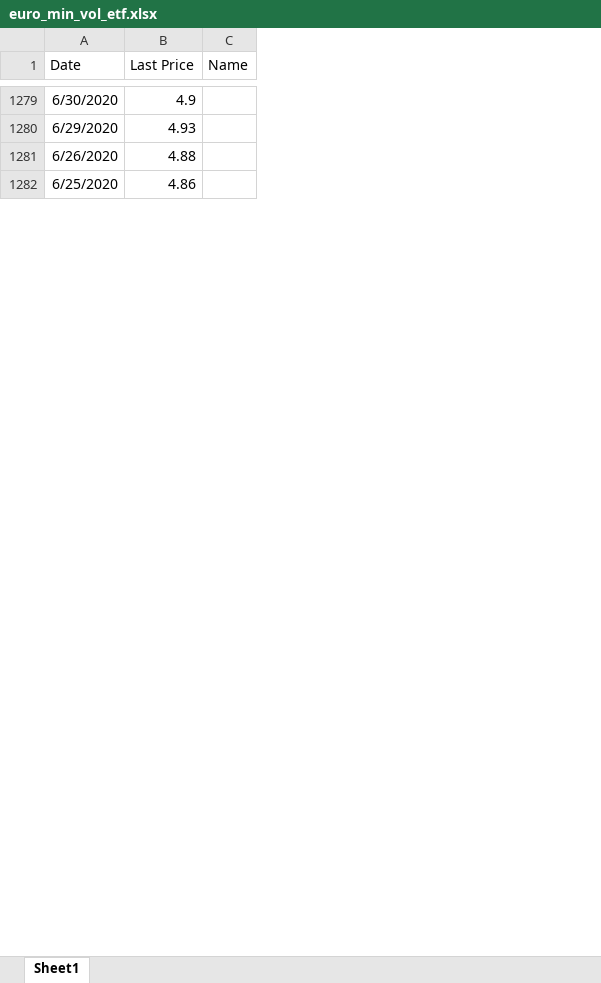
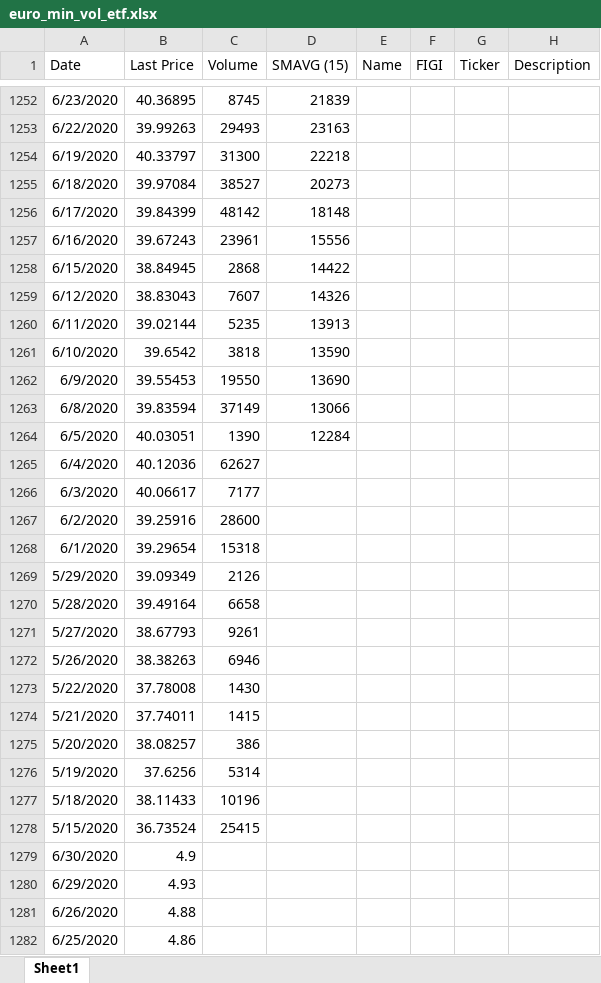
Before and after one commit to Nacho-guti/tripo_capital, an Excel workbook: portfolio-optimization/data/raw/equities/min_vol/euro_min_vol_etf.xlsx, sheet Sheet1, drawn as a sheet; only a part is shown, gaps mark what is left out; values as stored, in another font and other column widths than the file's, no borders; the diff covers the shown part only; the diff names each change by its address in the sheet, - before the commit and + after, or states it on an @@ line.

```diff
--- a/portfolio-optimization/data/raw/equities/min_vol/euro_min_vol_etf.xlsx (sheet Sheet1)
+++ b/portfolio-optimization/data/raw/equities/min_vol/euro_min_vol_etf.xlsx (sheet Sheet1)
+column C (Volume), empty
+column D (SMAVG (15)), empty
+column F (FIGI), empty
+column G (Ticker), empty
+column H (Description), empty
+row 1252: 6/23/2020 | 40.36895 | 8745 | 21839
+row 1253: 6/22/2020 | 39.99263 | 29493 | 23163
+row 1254: 6/19/2020 | 40.33797 | 31300 | 22218
+row 1255: 6/18/2020 | 39.97084 | 38527 | 20273
+row 1256: 6/17/2020 | 39.84399 | 48142 | 18148
+row 1257: 6/16/2020 | 39.67243 | 23961 | 15556
+row 1258: 6/15/2020 | 38.84945 | 2868 | 14422
+row 1259: 6/12/2020 | 38.83043 | 7607 | 14326
+row 1260: 6/11/2020 | 39.02144 | 5235 | 13913
+row 1261: 6/10/2020 | 39.6542 | 3818 | 13590
+row 1262: 6/9/2020 | 39.55453 | 19550 | 13690
+row 1263: 6/8/2020 | 39.83594 | 37149 | 13066
+row 1264: 6/5/2020 | 40.03051 | 1390 | 12284
+row 1265: 6/4/2020 | 40.12036 | 62627
+row 1266: 6/3/2020 | 40.06617 | 7177
+row 1267: 6/2/2020 | 39.25916 | 28600
+row 1268: 6/1/2020 | 39.29654 | 15318
+row 1269: 5/29/2020 | 39.09349 | 2126
+row 1270: 5/28/2020 | 39.49164 | 6658
+row 1271: 5/27/2020 | 38.67793 | 9261
+row 1272: 5/26/2020 | 38.38263 | 6946
+row 1273: 5/22/2020 | 37.78008 | 1430
+row 1274: 5/21/2020 | 37.74011 | 1415
+row 1275: 5/20/2020 | 38.08257 | 386
+row 1276: 5/19/2020 | 37.6256 | 5314
+row 1277: 5/18/2020 | 38.11433 | 10196
+row 1278: 5/15/2020 | 36.73524 | 25415
```
Also changed, not shown: 7 added rows, 34 removed rows and 1244 edited cells elsewhere in this sheet, portfolio-optimization/data/raw/alternatives/gold_etf.xlsx, portfolio-optimization/data/raw/equities/min_vol/snp_min_vol_etf.xlsx, 56 other files.
